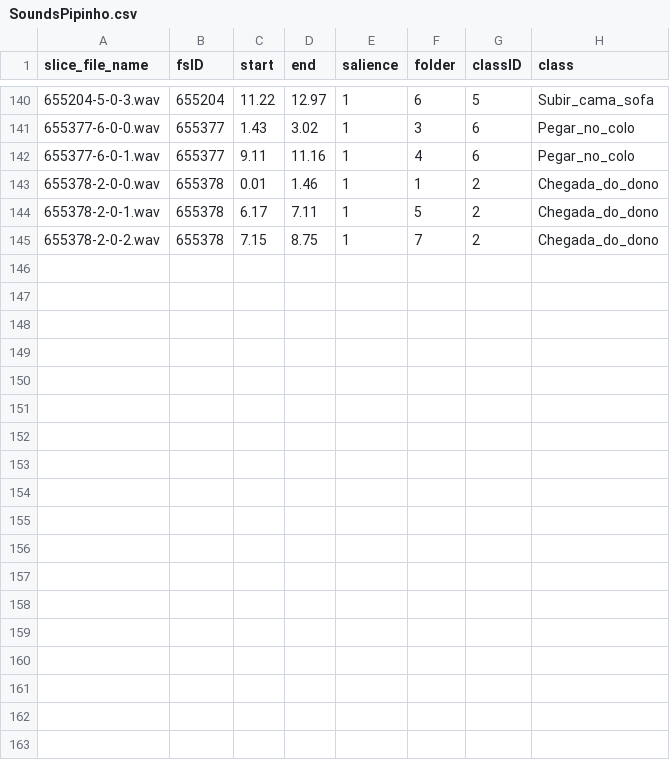
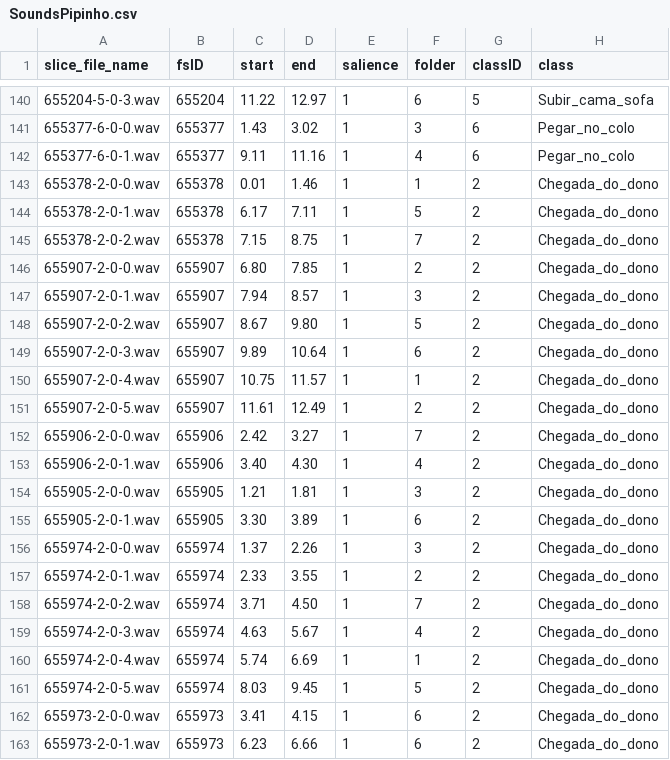
Before and after one commit to Lorencon/Tradutor-Latidos, a CSV file: metadata/SoundsPipinho.csv, drawn as a sheet; only a part is shown, gaps mark what is left out.

Commit message:
add more sounds and training

```diff
--- a/metadata/SoundsPipinho.csv
+++ b/metadata/SoundsPipinho.csv
@@ -145 +145,19 @@ slice_file_name,fsID,start,end,salience,folder,classID,class
 655378-2-0-2.wav,655378,7.15,8.75,1,7,2,Chegada_do_dono
+655907-2-0-0.wav,655907,6.80,7.85,1,2,2,Chegada_do_dono
+655907-2-0-1.wav,655907,7.94,8.57,1,3,2,Chegada_do_dono
+655907-2-0-2.wav,655907,8.67,9.80,1,5,2,Chegada_do_dono
+655907-2-0-3.wav,655907,9.89,10.64,1,6,2,Chegada_do_dono
+655907-2-0-4.wav,655907,10.75,11.57,1,1,2,Chegada_do_dono
+655907-2-0-5.wav,655907,11.61,12.49,1,2,2,Chegada_do_dono
+655906-2-0-0.wav,655906,2.42,3.27,1,7,2,Chegada_do_dono
+655906-2-0-1.wav,655906,3.40,4.30,1,4,2,Chegada_do_dono
+655905-2-0-0.wav,655905,1.21,1.81,1,3,2,Chegada_do_dono
+655905-2-0-1.wav,655905,3.30,3.89,1,6,2,Chegada_do_dono
+655974-2-0-0.wav,655974,1.37,2.26,1,3,2,Chegada_do_dono
+655974-2-0-1.wav,655974,2.33,3.55,1,2,2,Chegada_do_dono
+655974-2-0-2.wav,655974,3.71,4.50,1,7,2,Chegada_do_dono
+655974-2-0-3.wav,655974,4.63,5.67,1,4,2,Chegada_do_dono
+655974-2-0-4.wav,655974,5.74,6.69,1,1,2,Chegada_do_dono
+655974-2-0-5.wav,655974,8.03,9.45,1,5,2,Chegada_do_dono
+655973-2-0-0.wav,655973,3.41,4.15,1,6,2,Chegada_do_dono
+655973-2-0-1.wav,655973,6.23,6.66,1,6,2,Chegada_do_dono
```
Also changed, not shown: 21 other files.
